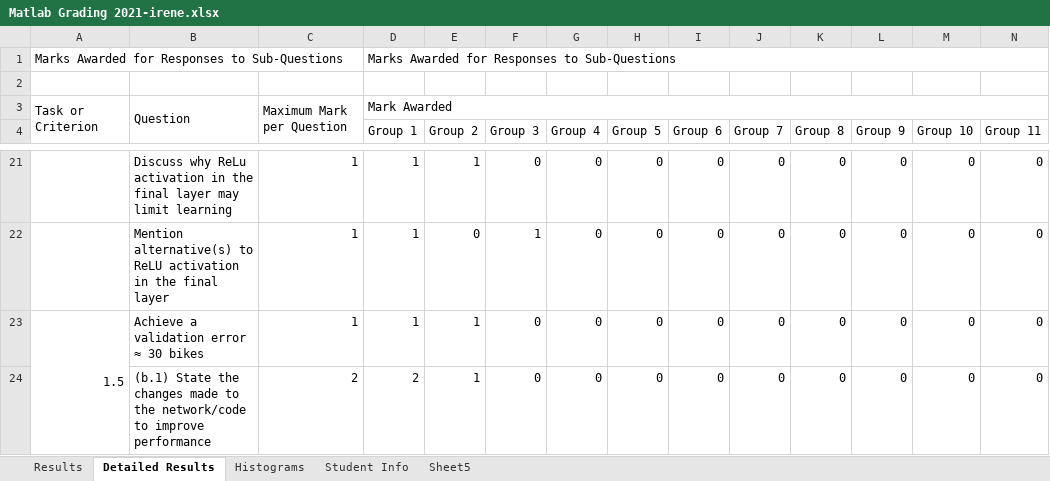
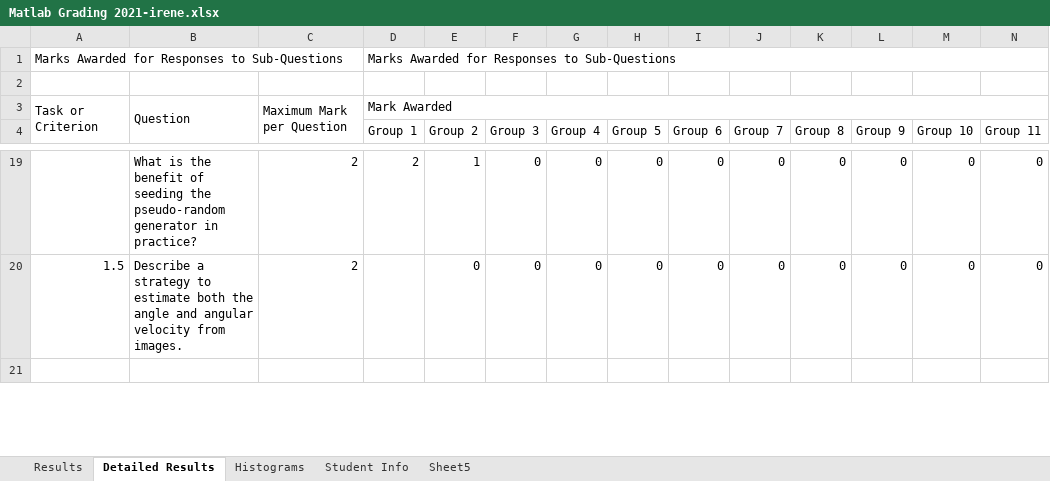
Before and after one commit to irenebosque/KBCS-Practical-Assignment, an Excel workbook: Matlab Grading 2021-irene.xlsx, sheet Detailed Results, drawn as a sheet; only a part is shown, gaps mark what is left out; the shorter side is filled out with more unchanged rows; values as stored, in another font and other column widths than the file's, no cell formats; removed rows and columns are numbered as before the commit, all else as after; rows hold the shown columns only; the diff covers the shown part only; the diff names each change by its address in the sheet, - before the commit and + after, or states it on an @@ line.

```diff
--- a/Matlab Grading 2021-irene.xlsx (sheet Detailed Results)
+++ b/Matlab Grading 2021-irene.xlsx (sheet Detailed Results)
-B19: Discuss why ReLu activation in the final layer may limit learning
+B19: What is the benefit of seeding the pseudo-random generator in practice?
-C19: 1
+C19: 2
-D19 (Group 1): 1
+D19 (Group 1): 2
-row 22:  | Mention alternative(s) to ReLU activation in the final layer | 1 | 1 | 0 | 1 | 0 | 0 | 0 | 0 | 0 | 0 | 0 | 0
-A23:A25 merged
-B20: Achieve a validation error ≈ 30 bikes
+B20: Describe a strategy to estimate both the angle and angular velocity from images.
-C20: 1
+C20: 2
-D20 (Group 1): 1
+D20 (Group 1): (empty)
-E20 (Group 2): 1
+E20 (Group 2): 0
-row 24:  | (b.1) State the changes made to the network/code to improve performance | 2 | 2 | 1 | 0 | 0 | 0 | 0 | 0 | 0 | 0 | 0 | 0
```
Also changed, not shown: 2 added rows, 6 removed rows, 48 edited cells and merged cells elsewhere in this sheet, sheet Results, sheet Sheet5, sheet Histograms, cell formats, formulas that keep their value, charts or pictures.
